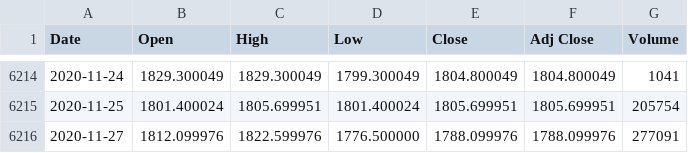
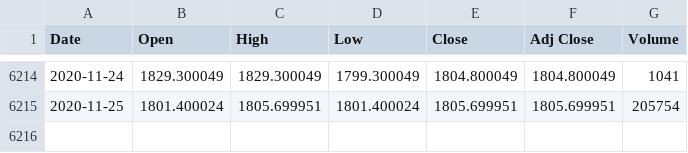
Before and after one commit to UkiDLucas/MarketIndicators.jl, a CSV file: src/DATA/original/GC=F.csv, drawn as a sheet; only a part is shown, gaps mark what is left out.

Commit message:
re-run the data fetch

```diff
--- a/src/DATA/original/GC=F.csv
+++ b/src/DATA/original/GC=F.csv
@@ -6215,2 +6215 @@ Date,Open,High,Low,Close,Adj Close,Volume
 2020-11-25,1801.400024,1805.699951,1801.400024,1805.699951,1805.699951,205754
-2020-11-27,1812.099976,1822.599976,1776.500000,1788.099976,1788.099976,277091
```
Also changed, not shown: src/DATA/original/BABA.csv, src/DATA/original/NVDA.csv, 1 other file.
